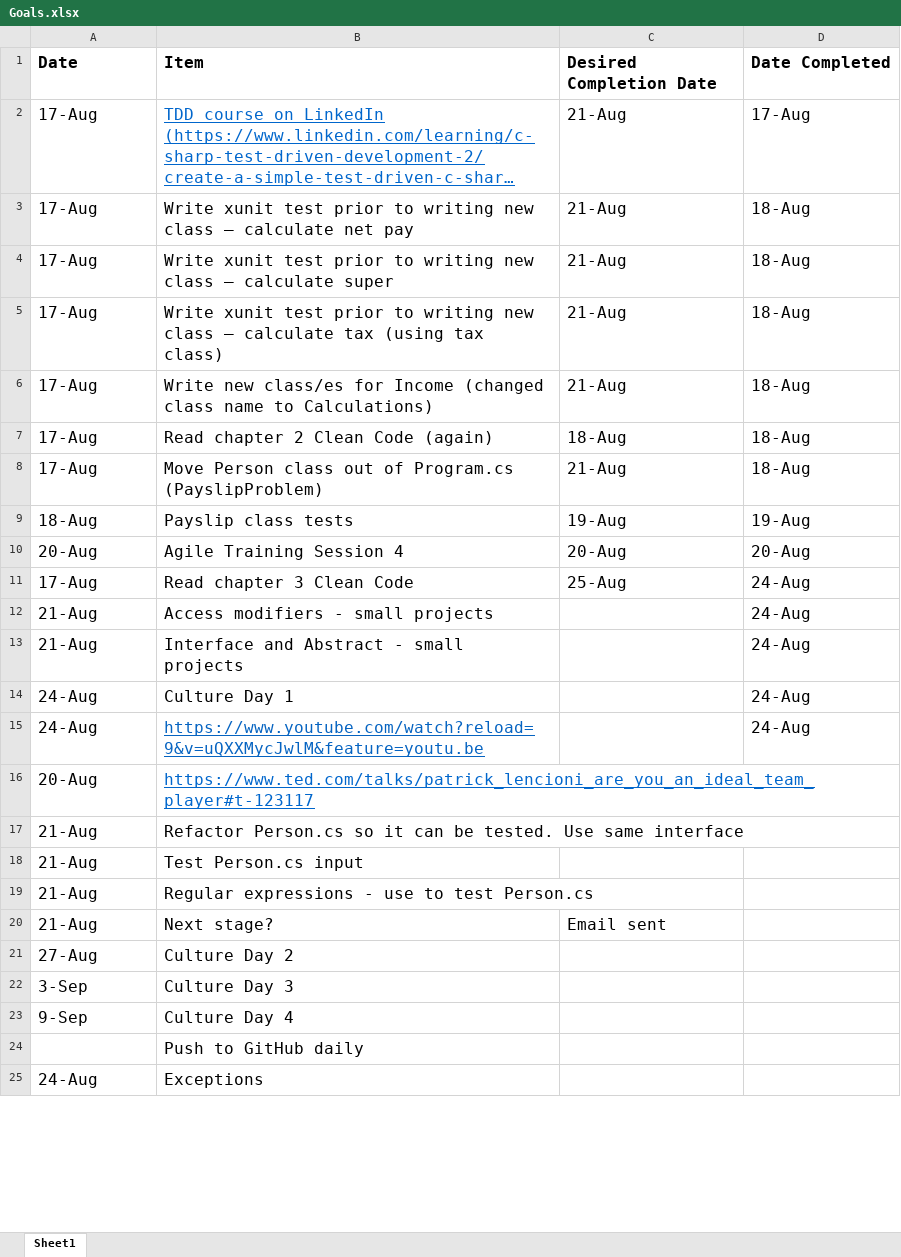
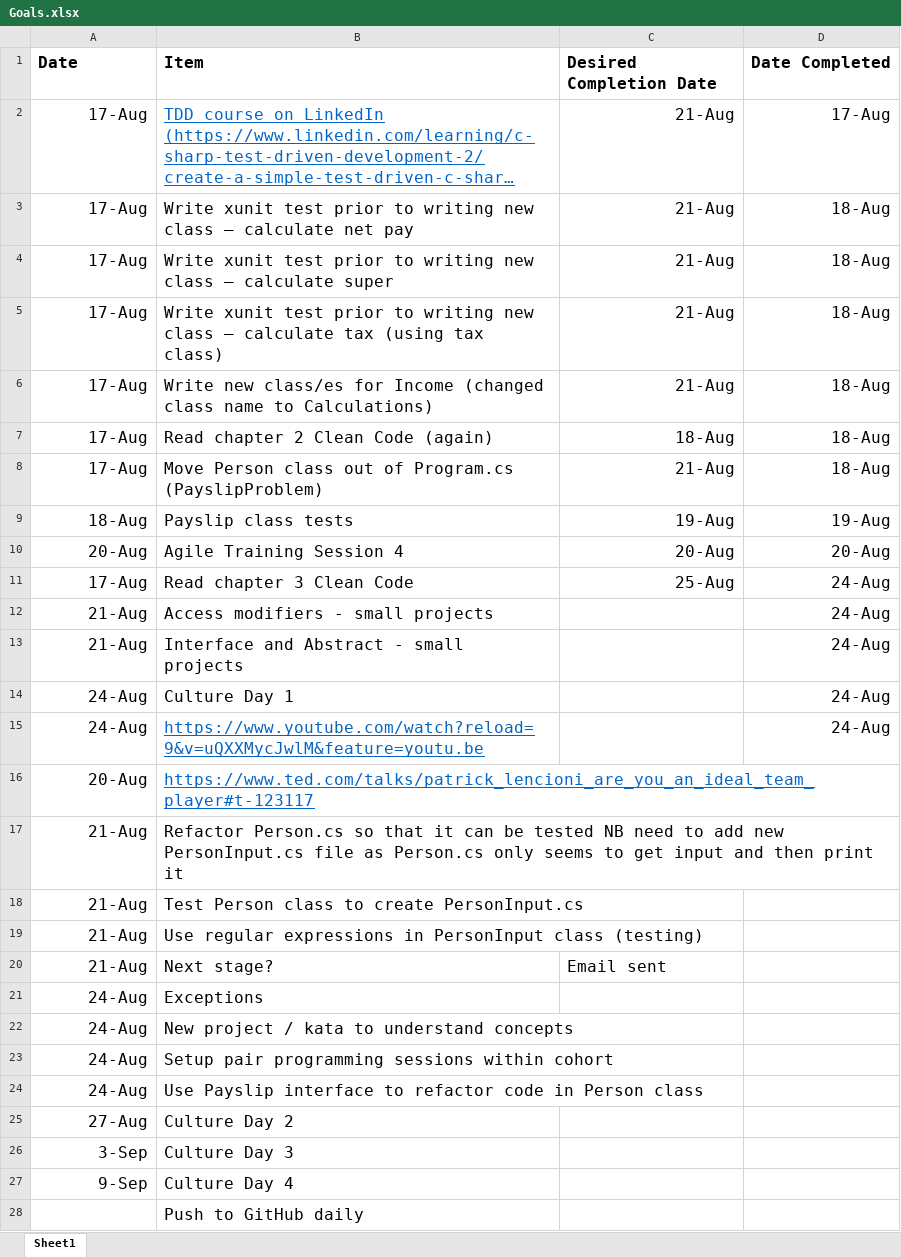
Before and after one commit to lindajohnstone/c-sharp, an Excel workbook: Goals.xlsx, sheet Sheet1, drawn as a sheet; only a part is shown; long unchanged cells end in …; values as stored, in another font and other column widths than the file's, no borders; addresses are those after the commit; the diff covers the shown part only; the diff names each change by its address in the sheet, - before the commit and + after, or states it on an @@ line.

Commit message:
Regular Expressions - changes added to PayslipProb

```diff
--- a/Goals.xlsx (sheet Sheet1)
+++ b/Goals.xlsx (sheet Sheet1)
-A2:A20 alignment: left
+A2:A20 alignment: right
-C2:D11 alignment: left
+C2:D11 alignment: right
-D12:D15 alignment: left
+D12:D15 alignment: right
-B17 (Item): …Person.cs so it can be tested. Use same interface
+B17 (Item): …Person.cs so that it can be tested NB need to add new PersonInput.cs file as Person.cs only seems to get input and then print it
-B18 (Item): Test Person.cs input
+B18 (Item): Test Person class to create PersonInput.cs
-B19 (Item): Regular expressions - use to test Person.cs
+B19 (Item): Use regular expressions in PersonInput class (testing)
@@ row 25 moved to row 21: 24-Aug @@
+row 22: 24-Aug | New project / kata to understand concepts
@@ row 27 moved to row 23: 24-Aug @@
+row 24: 24-Aug | Use Payslip interface to refactor code in Person class
-A25:A27 alignment: left
+A25:A27 alignment: right
```
Also changed, not shown: 1 edited cell and cell formats elsewhere in this sheet, 10 other files.
